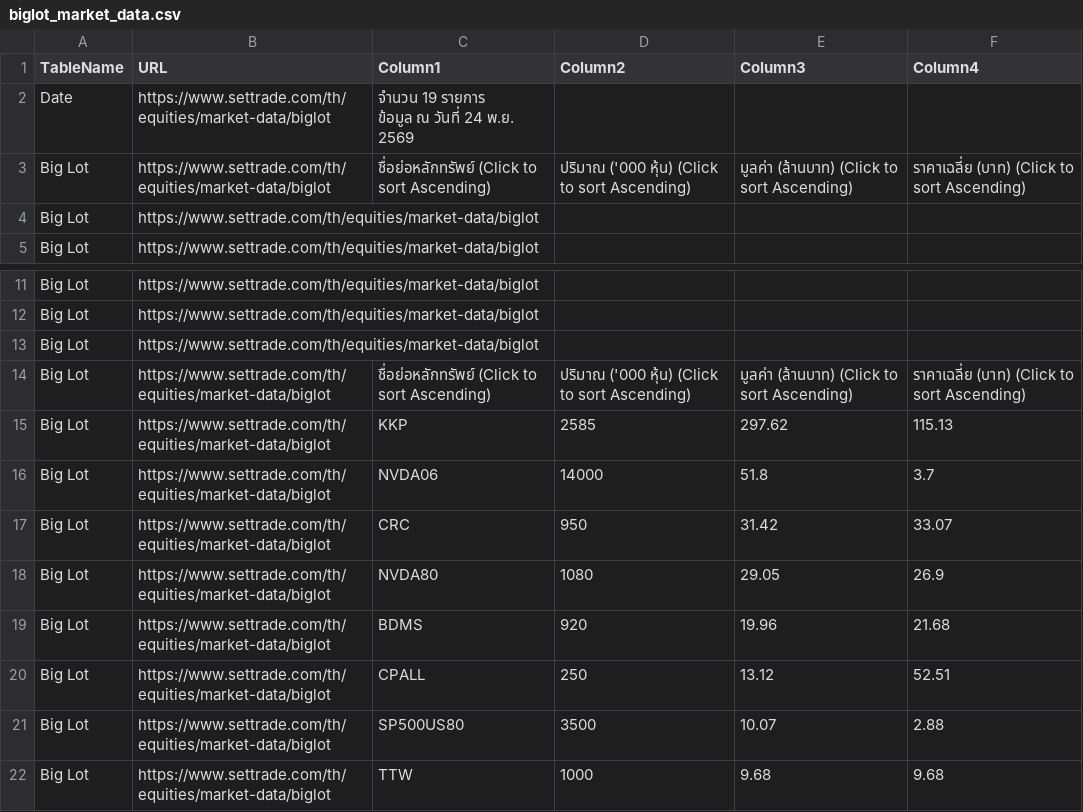
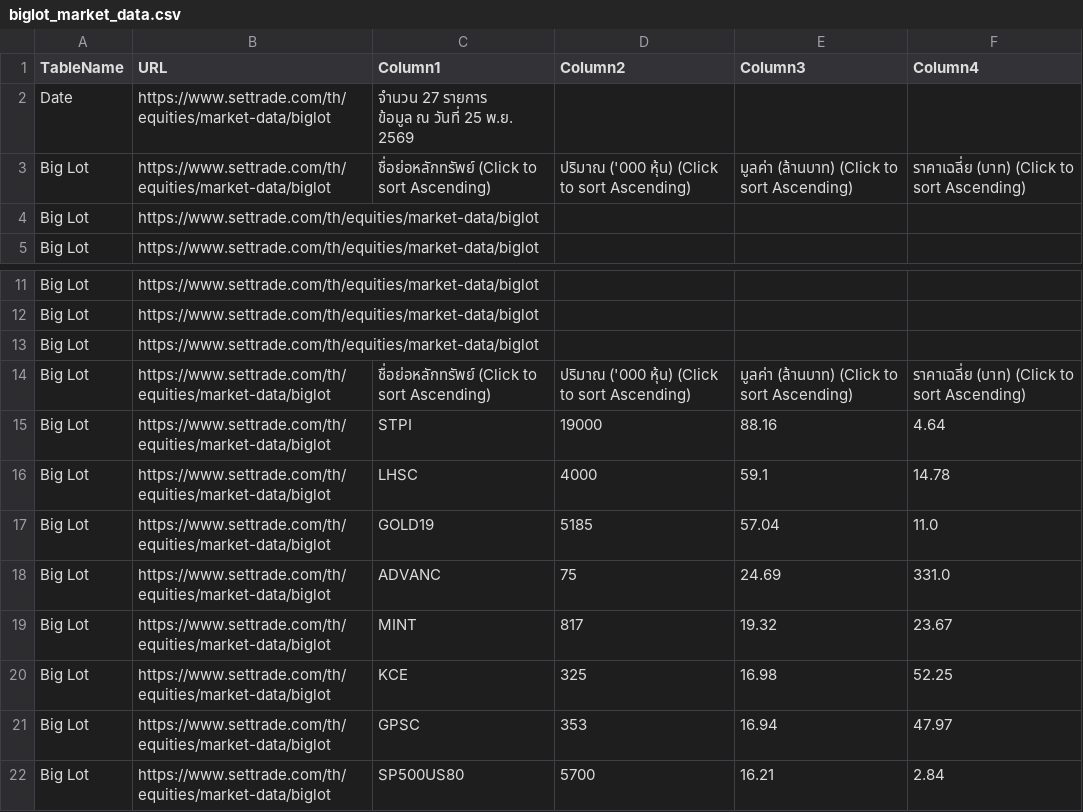
Before and after one commit to ake9522/biglot, a CSV file: data_biglot/biglot_market_data.csv, drawn as a sheet; only a part is shown, gaps mark what is left out; the diff covers the shown part only.

```diff
--- a/data_biglot/biglot_market_data.csv
+++ b/data_biglot/biglot_market_data.csv
@@ -1,4 +1,4 @@
 TableName,URL,Column1,Column2,Column3,Column4
-Date,https://www.settrade.com/th/equities/market-data/biglot,"จำนวน 19 รายการ
-         ข้อมูล ณ วันที่ 24 พ.ย. 2569",,,
+Date,https://www.settrade.com/th/equities/market-data/biglot,"จำนวน 27 รายการ
+         ข้อมูล ณ วันที่ 25 พ.ย. 2569",,,
 Big Lot,https://www.settrade.com/th/equities/market-data/biglot,ชื่อย่อหลักทรัพย์  (Click to sort Ascending),ปริมาณ ('000 หุ้น)  (Click to sort Ascending),มูลค่า (ล้านบาท)  (Click to sort Ascending),ราคาเฉลี่ย (บาท)  (Click to sort Ascending)
@@ -15,9 +15,9 @@ Big Lot,https://www.settrade.com/th/equities/market-data/biglot,,,,
 Big Lot,https://www.settrade.com/th/equities/market-data/biglot,ชื่อย่อหลักทรัพย์  (Click to sort Ascending),ปริมาณ ('000 หุ้น)  (Click to sort Ascending),มูลค่า (ล้านบาท)  (Click to sort Ascending),ราคาเฉลี่ย (บาท)  (Click to sort Ascending)
-Big Lot,https://www.settrade.com/th/equities/market-data/biglot,KKP,2585,297.62,115.13
-Big Lot,https://www.settrade.com/th/equities/market-data/biglot,NVDA06,14000,51.8,3.7
-Big Lot,https://www.settrade.com/th/equities/market-data/biglot,CRC,950,31.42,33.07
-Big Lot,https://www.settrade.com/th/equities/market-data/biglot,NVDA80,1080,29.05,26.9
-Big Lot,https://www.settrade.com/th/equities/market-data/biglot,BDMS,920,19.96,21.68
-Big Lot,https://www.settrade.com/th/equities/market-data/biglot,CPALL,250,13.12,52.51
-Big Lot,https://www.settrade.com/th/equities/market-data/biglot,SP500US80,3500,10.07,2.88
-Big Lot,https://www.settrade.com/th/equities/market-data/biglot,TTW,1000,9.68,9.68
+Big Lot,https://www.settrade.com/th/equities/market-data/biglot,STPI,19000,88.16,4.64
+Big Lot,https://www.settrade.com/th/equities/market-data/biglot,LHSC,4000,59.1,14.78
+Big Lot,https://www.settrade.com/th/equities/market-data/biglot,GOLD19,5185,57.04,11.0
+Big Lot,https://www.settrade.com/th/equities/market-data/biglot,ADVANC,75,24.69,331.0
+Big Lot,https://www.settrade.com/th/equities/market-data/biglot,MINT,817,19.32,23.67
+Big Lot,https://www.settrade.com/th/equities/market-data/biglot,KCE,325,16.98,52.25
+Big Lot,https://www.settrade.com/th/equities/market-data/biglot,GPSC,353,16.94,47.97
+Big Lot,https://www.settrade.com/th/equities/market-data/biglot,SP500US80,5700,16.21,2.84
```
Also changed, not shown: 11 added rows, 3 removed rows and 28 edited cells elsewhere in this file.
